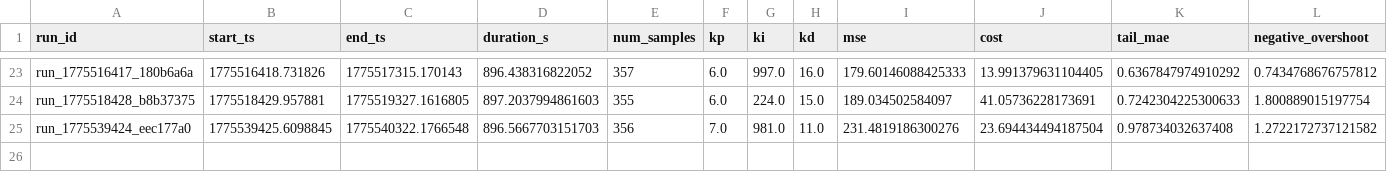
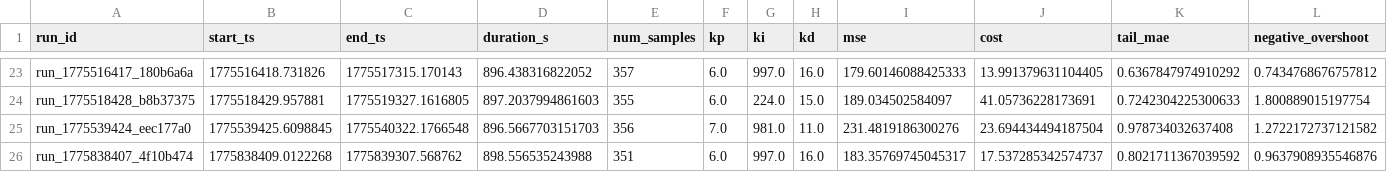
Before and after one commit to MiguelQr/DeepVac, a CSV file: bo/history/bo_all_runs.csv, drawn as a sheet; only a part is shown, gaps mark what is left out; rows hold the shown columns only; the diff names each change by its address in the sheet, - before the commit and + after, or states it on an @@ line.

```diff
--- a/bo/history/bo_all_runs.csv
+++ b/bo/history/bo_all_runs.csv
+row 26: run_1775838407_4f10b474 | 1775838409.0122268 | 1775839307.568762 | 898.556535243988 | 351 | 6.0 | 997.0 | 16.0 | 183.35769745045317 | 17.537285342574737 | 0.8021711367039592 | 0.9637908935546876
```
Also changed, not shown: 32 other files.
